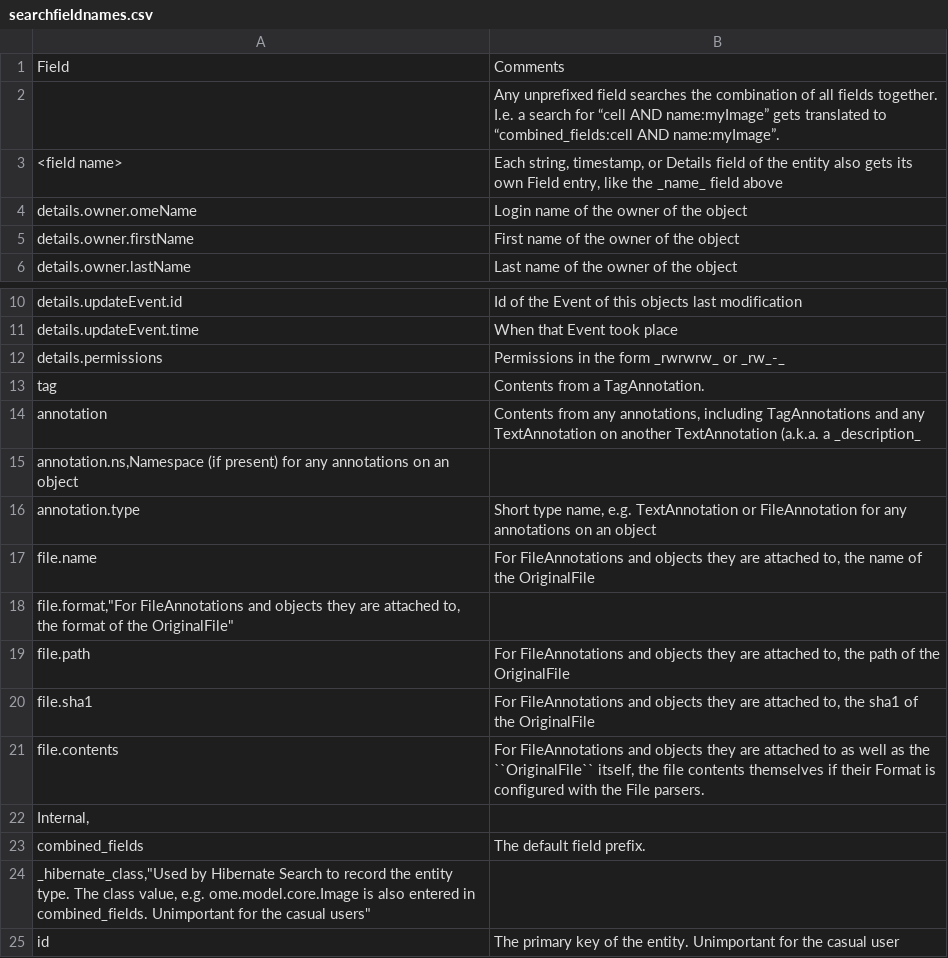
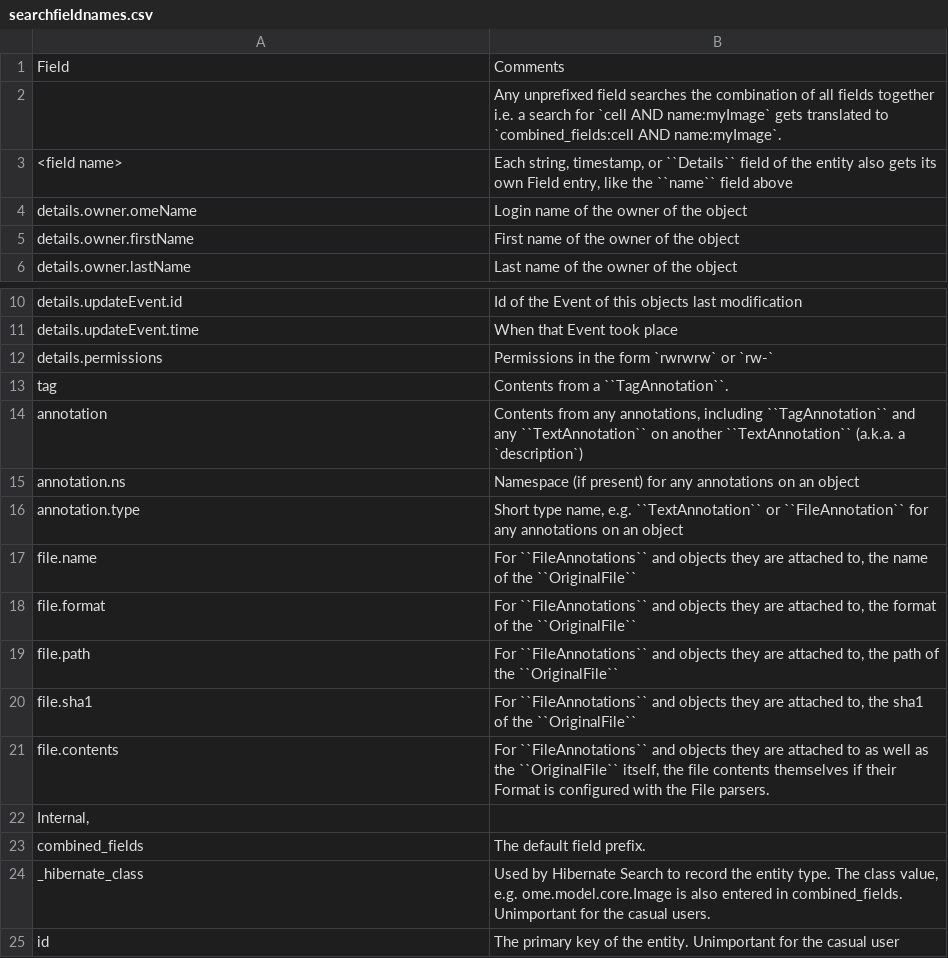
Before and after one commit to sbesson/contributing, a CSV file: developers/Modules/searchfieldnames.csv, drawn as a sheet; only a part is shown, gaps mark what is left out.

Commit message:
Fix markup in search field names csv file

```diff
--- a/developers/Modules/searchfieldnames.csv
+++ b/developers/Modules/searchfieldnames.csv
@@ -1,4 +1,4 @@
 Field	Comments
-	Any unprefixed field searches the combination of all fields together. I.e. a search for “cell AND name:myImage” gets translated to “combined_fields:cell AND name:myImage”.
-<field name>	"Each string, timestamp, or Details field of the entity also gets its own Field entry, like the _name_ field above"
+	Any unprefixed field searches the combination of all fields together i.e. a search for `cell AND name:myImage` gets translated to `combined_fields:cell AND name:myImage`.
+<field name>	"Each string, timestamp, or ``Details`` field of the entity also gets its own Field entry, like the ``name`` field above"
 details.owner.omeName	Login name of the owner of the object
@@ -11,15 +11,15 @@ details.updateEvent.id	Id of the Event of this objects last modification
 details.updateEvent.time	When that Event took place
-details.permissions	Permissions in the form _rwrwrw_ or _rw_-_
-tag	Contents from a TagAnnotation.
-annotation	"Contents from any annotations, including TagAnnotations and any TextAnnotation on another TextAnnotation (a.k.a. a _description_"
-annotation.ns,Namespace (if present) for any annotations on an object
-annotation.type	"Short type name, e.g. TextAnnotation or FileAnnotation for any annotations on an object"
-file.name	"For FileAnnotations and objects they are attached to, the name of the OriginalFile"
-file.format,"For FileAnnotations and objects they are attached to, the format of the OriginalFile"
-file.path	"For FileAnnotations and objects they are attached to, the path of the OriginalFile"
-file.sha1	"For FileAnnotations and objects they are attached to, the sha1 of the OriginalFile"
-file.contents	"For FileAnnotations and objects they are attached to as well as the ``OriginalFile`` itself, the file contents themselves if their Format is configured with the File parsers."
+details.permissions	Permissions in the form `rwrwrw` or `rw-`
+tag	Contents from a ``TagAnnotation``.
+annotation	Contents from any annotations, including ``TagAnnotation`` and any ``TextAnnotation`` on another ``TextAnnotation`` (a.k.a. a `description`)
+annotation.ns	Namespace (if present) for any annotations on an object
+annotation.type	Short type name, e.g. ``TextAnnotation`` or ``FileAnnotation`` for any annotations on an object
+file.name	For ``FileAnnotations`` and objects they are attached to, the name of the ``OriginalFile``
+file.format	For ``FileAnnotations`` and objects they are attached to, the format of the ``OriginalFile``
+file.path	For ``FileAnnotations`` and objects they are attached to, the path of the ``OriginalFile``
+file.sha1	For ``FileAnnotations`` and objects they are attached to, the sha1 of the ``OriginalFile``
+file.contents	For ``FileAnnotations`` and objects they are attached to as well as the ``OriginalFile`` itself, the file contents themselves if their Format is configured with the File parsers.
 Internal,
 combined_fields	The default field prefix.
-_hibernate_class,"Used by Hibernate Search to record the entity type. The class value, e.g. ome.model.core.Image is also entered in combined_fields. Unimportant for the casual users"
+_hibernate_class	Used by Hibernate Search to record the entity type. The class value, e.g. ome.model.core.Image is also entered in combined_fields. Unimportant for the casual users.
 id	The primary key of the entity. Unimportant for the casual user
```
Also changed, not shown: 1 other file.
